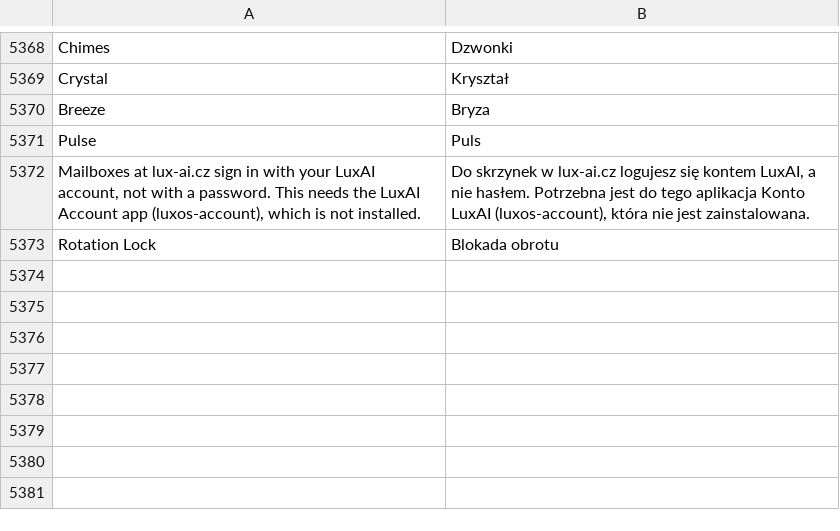
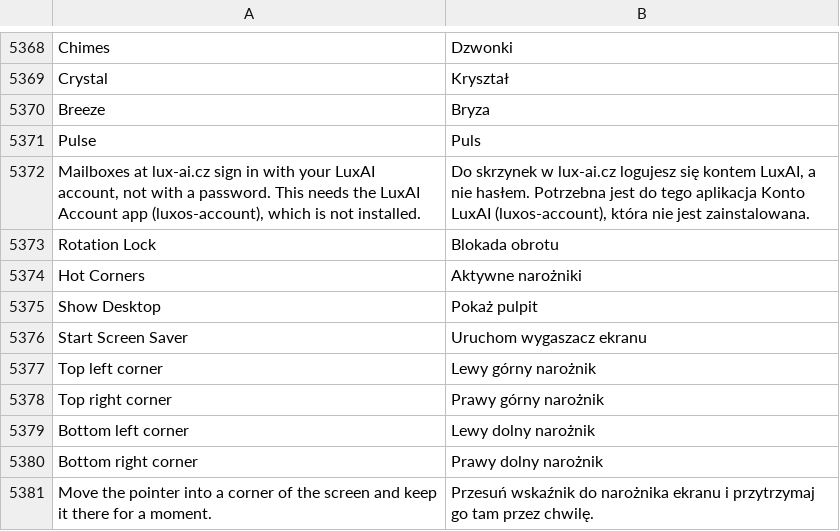
Before and after one commit to luxopes/LuxOS-Arch, a TSV file: packages/luxos-i18n/files/pl.tsv, drawn as a sheet; only a part is shown, gaps mark what is left out; the diff names each change by its address in the sheet, - before the commit and + after, or states it on an @@ line.

```diff
--- a/packages/luxos-i18n/files/pl.tsv
+++ b/packages/luxos-i18n/files/pl.tsv
+row 5374: Hot Corners | Aktywne narożniki
+row 5375: Show Desktop | Pokaż pulpit
+row 5376: Start Screen Saver | Uruchom wygaszacz ekranu
+row 5377: Top left corner | Lewy górny narożnik
+row 5378: Top right corner | Prawy górny narożnik
+row 5379: Bottom left corner | Lewy dolny narożnik
+row 5380: Bottom right corner | Prawy dolny narożnik
+row 5381: Move the pointer into a corner of the screen and keep it there for a moment. | Przesuń wskaźnik do narożnika ekranu i przytrzymaj go tam przez chwilę.
```
Also changed, not shown: packages/luxos-i18n/files/es.tsv, packages/luxos-i18n/files/fr.tsv, 20 other files.
